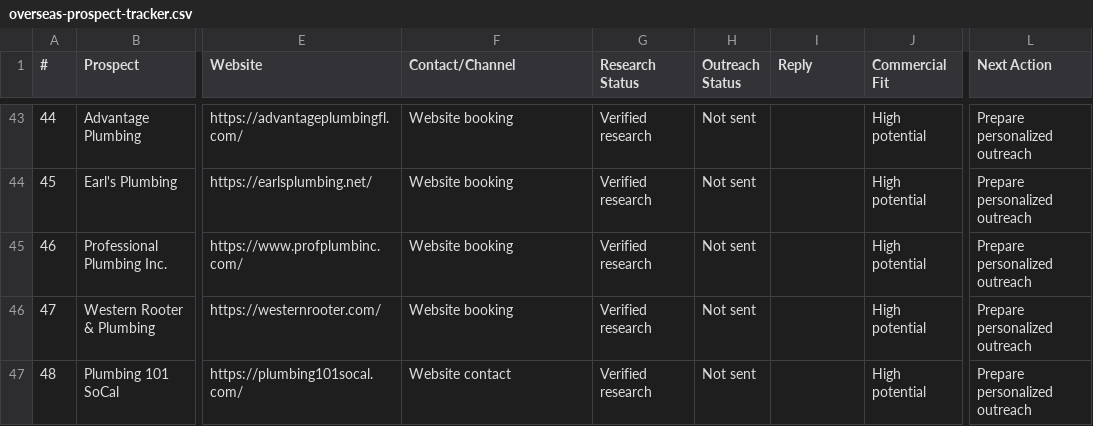
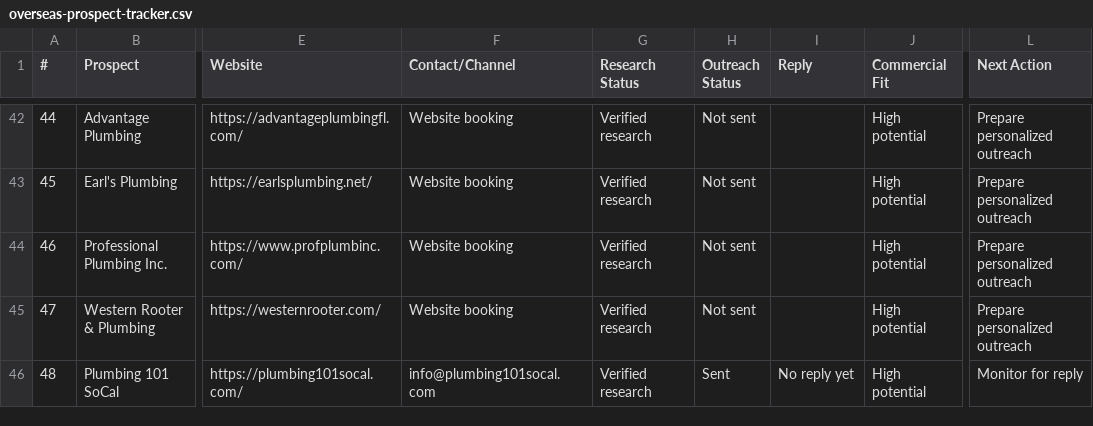
Before and after one commit to syedzayn296-ops/zayzana-command-centre, a CSV file: trackers/overseas-prospect-tracker.csv, drawn as a sheet; only a part is shown, gaps mark what is left out; addresses are those after the commit; the diff covers the shown part only; the diff names each change by its address in the sheet, - before the commit and + after, or states it on an @@ line.

Commit message:
Log USA outreach sent

```diff
--- a/trackers/overseas-prospect-tracker.csv
+++ b/trackers/overseas-prospect-tracker.csv
-F46 (Contact/Channel): Website contact
+F46 (Contact/Channel): info@plumbing101socal.com
-H46 (Outreach Status): Not sent
+H46 (Outreach Status): Sent
-I46 (Reply): (empty)
+I46 (Reply): No reply yet
-L46 (Next Action): Prepare personalized outreach
+L46 (Next Action): Monitor for reply
```
Also changed, not shown: 1 removed row and 33 edited cells elsewhere in this file.
